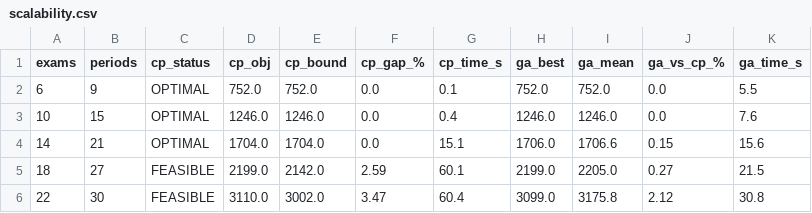
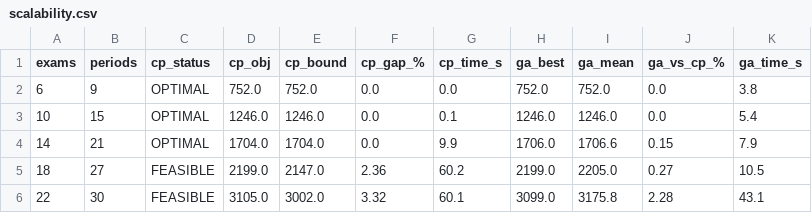
Before and after one commit to ushan1997/exam-timetabling, a CSV file: results/scalability.csv, drawn as a sheet.

```diff
--- a/results/scalability.csv
+++ b/results/scalability.csv
@@ -1,6 +1,6 @@
 exams,periods,cp_status,cp_obj,cp_bound,cp_gap_%,cp_time_s,ga_best,ga_mean,ga_vs_cp_%,ga_time_s
-6,9,OPTIMAL,752.0,752.0,0.0,0.1,752.0,752.0,0.0,5.5
-10,15,OPTIMAL,1246.0,1246.0,0.0,0.4,1246.0,1246.0,0.0,7.6
-14,21,OPTIMAL,1704.0,1704.0,0.0,15.1,1706.0,1706.6,0.15,15.6
-18,27,FEASIBLE,2199.0,2142.0,2.59,60.1,2199.0,2205.0,0.27,21.5
-22,30,FEASIBLE,3110.0,3002.0,3.47,60.4,3099.0,3175.8,2.12,30.8
+6,9,OPTIMAL,752.0,752.0,0.0,0.0,752.0,752.0,0.0,3.8
+10,15,OPTIMAL,1246.0,1246.0,0.0,0.1,1246.0,1246.0,0.0,5.4
+14,21,OPTIMAL,1704.0,1704.0,0.0,9.9,1706.0,1706.6,0.15,7.9
+18,27,FEASIBLE,2199.0,2147.0,2.36,60.2,2199.0,2205.0,0.27,10.5
+22,30,FEASIBLE,3105.0,3002.0,3.32,60.1,3099.0,3175.8,2.28,43.1
```
Also changed, not shown: results/comparison_full.csv, results/ga_runs.csv, 10 other files.
